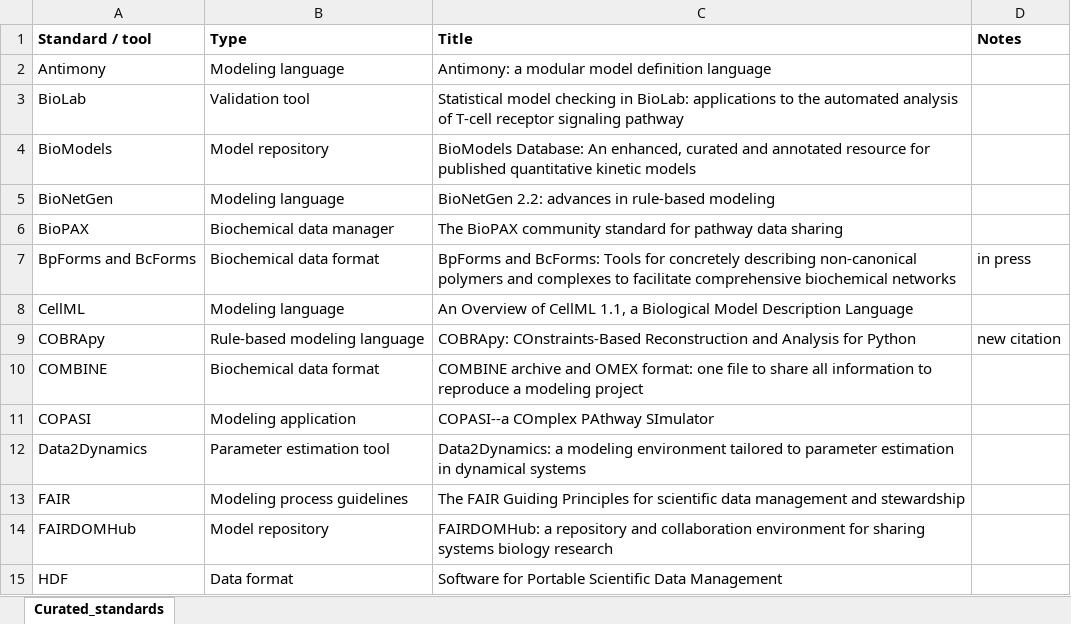
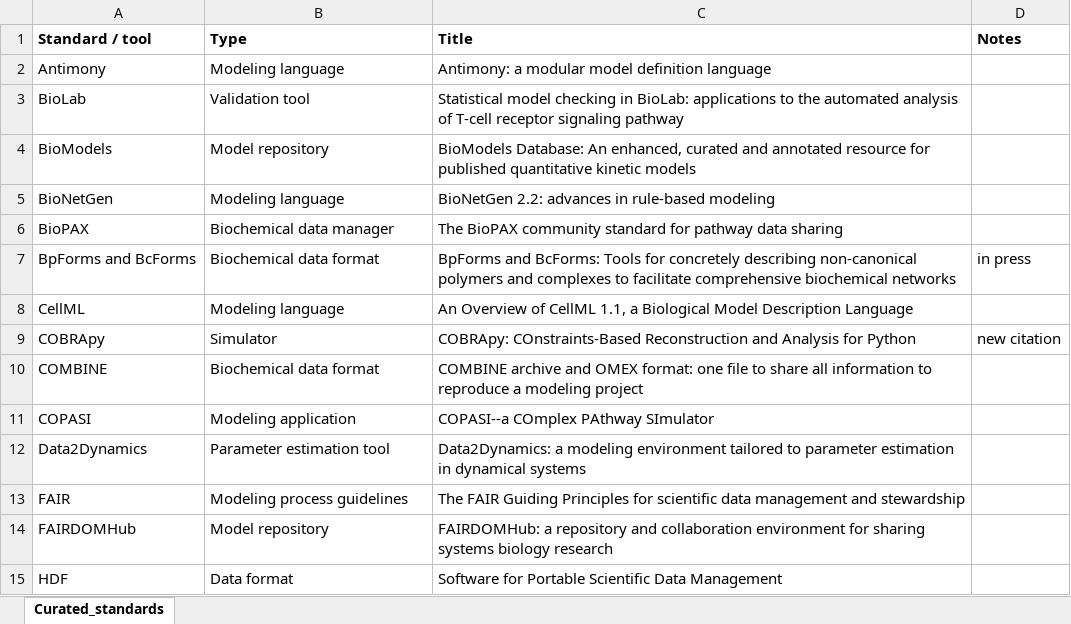
Before and after one commit to KarrLab/paper_cell_sys__guidelines_4_repro_models_2020, an Excel workbook: curated_standards.xlsx, sheet Curated_standards, drawn as a sheet; only a part is shown; values as stored, in another font and other column widths than the file's, no borders; the diff names each change by its address in the sheet, - before the commit and + after, or states it on an @@ line.

Commit message:
incorporate data from "A blueprint for human whole-cell modeling", 2018; remove unused code, comments; remove shell script -- will replace with portable python code

```diff
--- a/curated_standards.xlsx (sheet Curated_standards)
+++ b/curated_standards.xlsx (sheet Curated_standards)
-B9 (Type): Rule-based modeling language
+B9 (Type): Simulator
```
Also changed, not shown: 4 other files.
